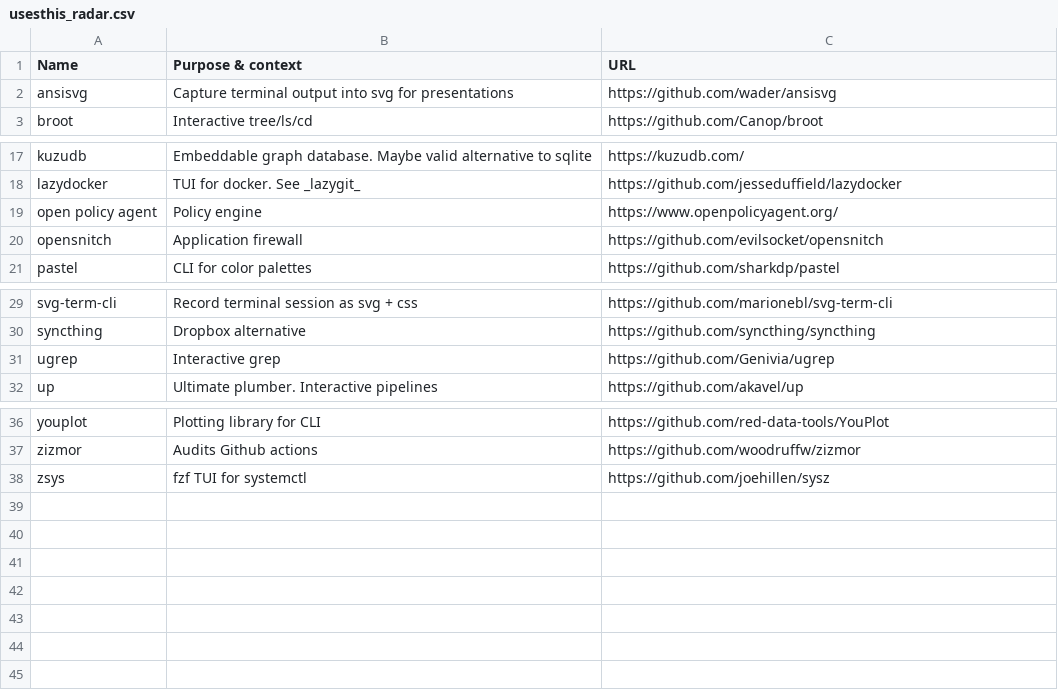
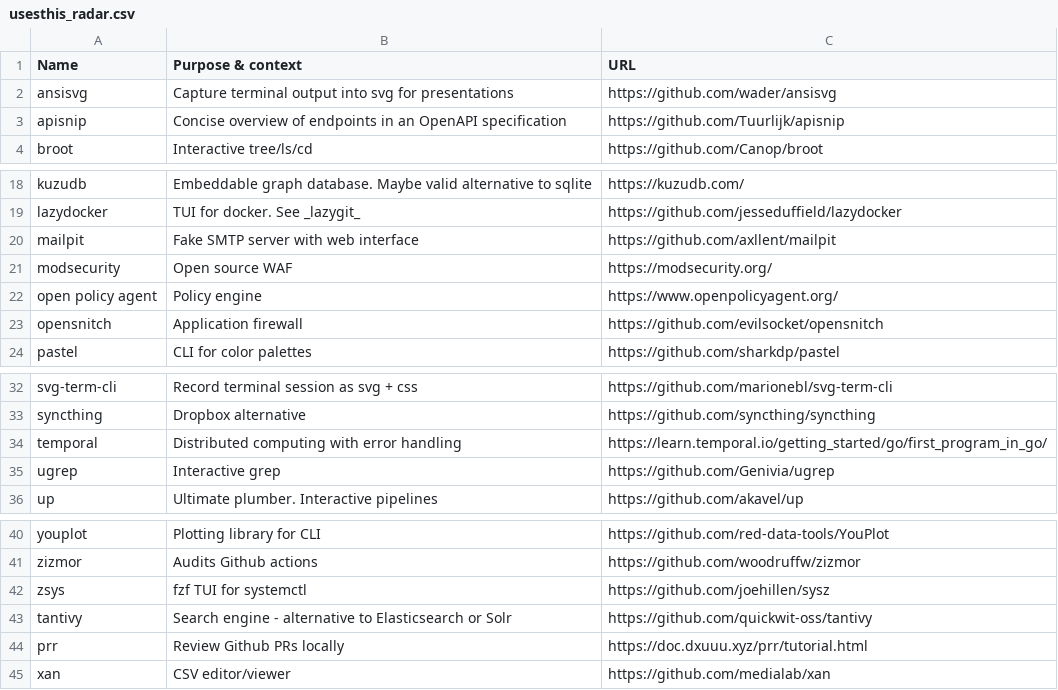
Before and after one commit to chelmertz/chelmertz.github.io, a CSV file: tables/usesthis_radar.csv, drawn as a sheet; only a part is shown, gaps mark what is left out.

Commit message:
more 'uses this' links, mostly for the radar

```diff
--- a/tables/usesthis_radar.csv
+++ b/tables/usesthis_radar.csv
@@ -2,2 +2,3 @@ Name,Purpose & context,URL
 ansisvg,Capture terminal output into svg for presentations,https://github.com/wader/ansisvg
+apisnip,Concise overview of endpoints in an OpenAPI specification,https://github.com/Tuurlijk/apisnip
 broot,Interactive tree/ls/cd,https://github.com/Canop/broot
@@ -18,2 +19,4 @@ kuzudb,Embeddable graph database. Maybe valid alternative to sqlite,https://kuzu
 lazydocker,TUI for docker. See _lazygit_,https://github.com/jesseduffield/lazydocker
+mailpit,Fake SMTP server with web interface,https://github.com/axllent/mailpit
+modsecurity,Open source WAF,https://modsecurity.org/
 open policy agent,Policy engine,https://www.openpolicyagent.org/
@@ -30,2 +33,3 @@ svg-term-cli,Record terminal session as svg + css,https://github.com/marionebl/s
 syncthing,Dropbox alternative,https://github.com/syncthing/syncthing
+temporal,Distributed computing with error handling,https://learn.temporal.io/getting_started/go/first_program_in_go/
 ugrep,Interactive grep,https://github.com/Genivia/ugrep
@@ -38 +42,4 @@ zizmor,Audits Github actions,https://github.com/woodruffw/zizmor
 zsys,fzf TUI for systemctl,https://github.com/joehillen/sysz
+tantivy,Search engine - alternative to Elasticsearch or Solr,https://github.com/quickwit-oss/tantivy
+prr,Review Github PRs locally,https://doc.dxuuu.xyz/prr/tutorial.html
+xan,CSV editor/viewer,https://github.com/medialab/xan
```
Also changed, not shown: tables/sysdesign.csv, tables/usesthis_cli_tui.csv, 5 other files.
